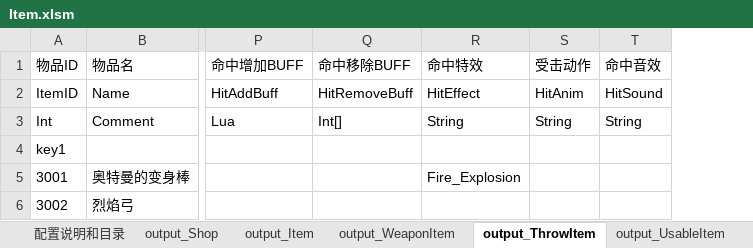
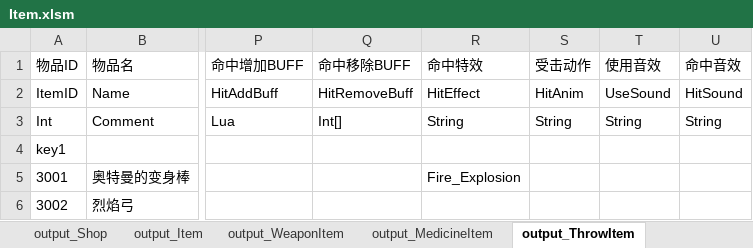
Before and after one commit to lilith-avatar/social-island, an Excel workbook: Design/Item.xlsm, sheet output_ThrowItem, drawn as a sheet; only a part is shown, gaps mark what is left out; values as stored, in another font and other column widths than the file's, no borders; conditional formats not drawn; the diff names each change by its address in the sheet, - before the commit and + after, or states it on an @@ line.

```diff
--- a/Design/Item.xlsm (sheet output_ThrowItem)
+++ b/Design/Item.xlsm (sheet output_ThrowItem)
-sheet tab: output_UsableItem
+sheet tab: output_MedicineItem
@@ sheet tab order changed: output_Shop | output_Item | output_WeaponItem | output_MedicineItem | output_ThrowItem @@
+column T (使用音效), rows 2-3: UseSound | String
```
Also changed, not shown: sheet output_WeaponItem, sheet output_MedicineItem, sheet output_Item, sheet output_PutItem, other sheet tabs, 3 other files.
